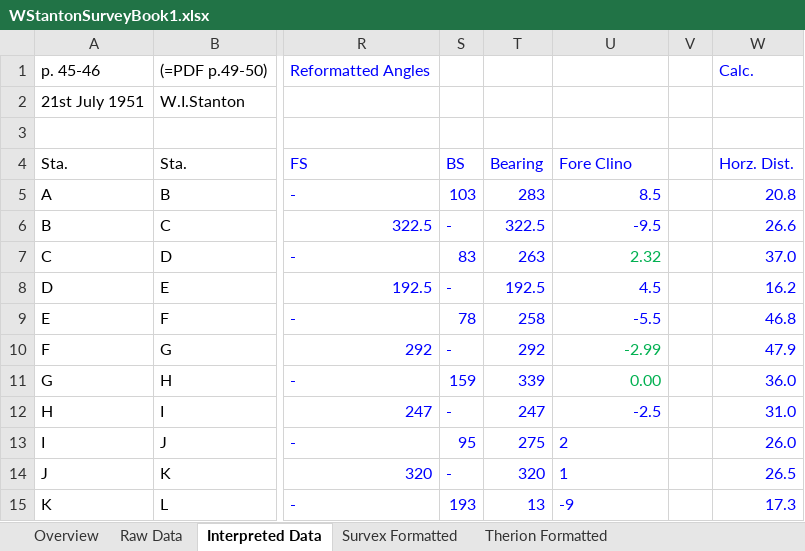
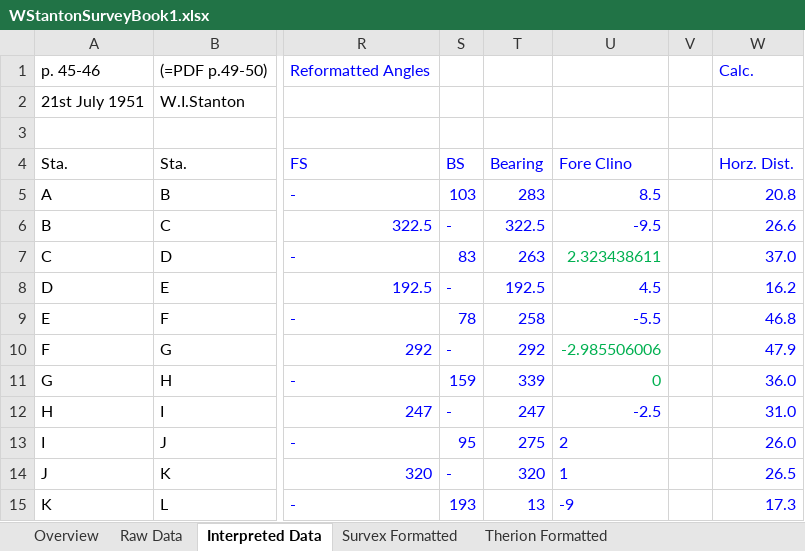
Before and after one commit to AndrewAkinson/caves-mendip-swildons, an Excel workbook: WISLogbookTranscription/WStantonSurveyBook1.xlsx, sheet Interpreted Data, drawn as a sheet; only a part is shown, gaps mark what is left out; values as stored, in another font and other column widths than the file's, no borders; conditional formats not drawn; the diff covers the shown part only; the diff names each change by its address in the sheet, - before the commit and + after, or states it on an @@ line.

Commit message:
Some error checksum inspection and correction of some errors in transcribing the data which were uncovered. Improved Survex format generation and produced complete Survex format for all data entered to date.
SVN-Revision: r18
SVN-URL: https://www.cave-registry.org.uk/svn/WookeyCatchment/Swildons

```diff
--- a/WISLogbookTranscription/WStantonSurveyBook1.xlsx (sheet Interpreted Data)
+++ b/WISLogbookTranscription/WStantonSurveyBook1.xlsx (sheet Interpreted Data)
-U7: 2.32
+U7: 2.323438611
-U10: -2.99
+U10: -2.985506006
-U11: 0.00
+U11: 0
```
Also changed, not shown: 26 edited cells and cell formats elsewhere in this sheet, sheet Survex Formatted, sheet Raw Data, sheet Therion Formatted, formulas that keep their value.
